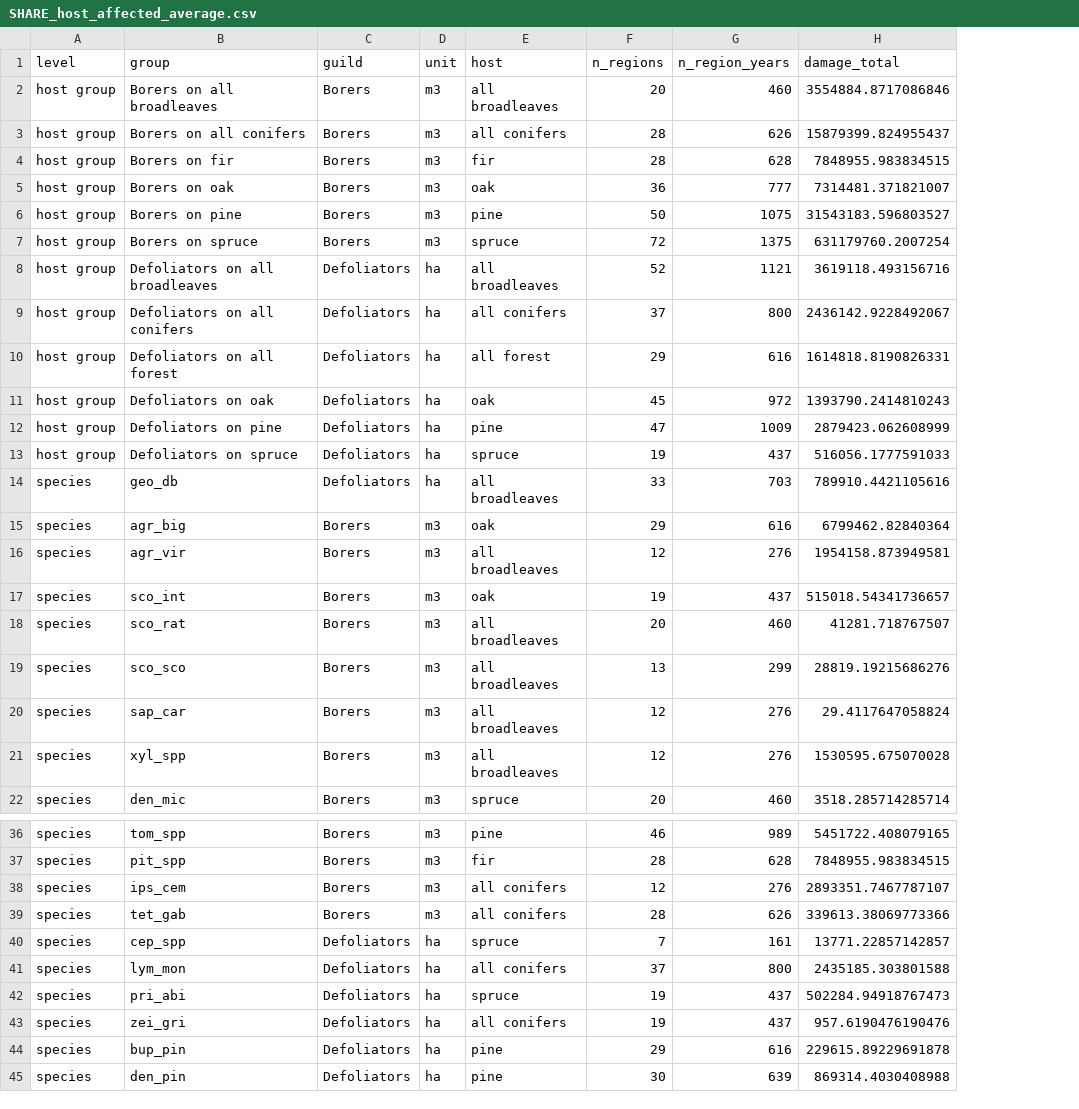
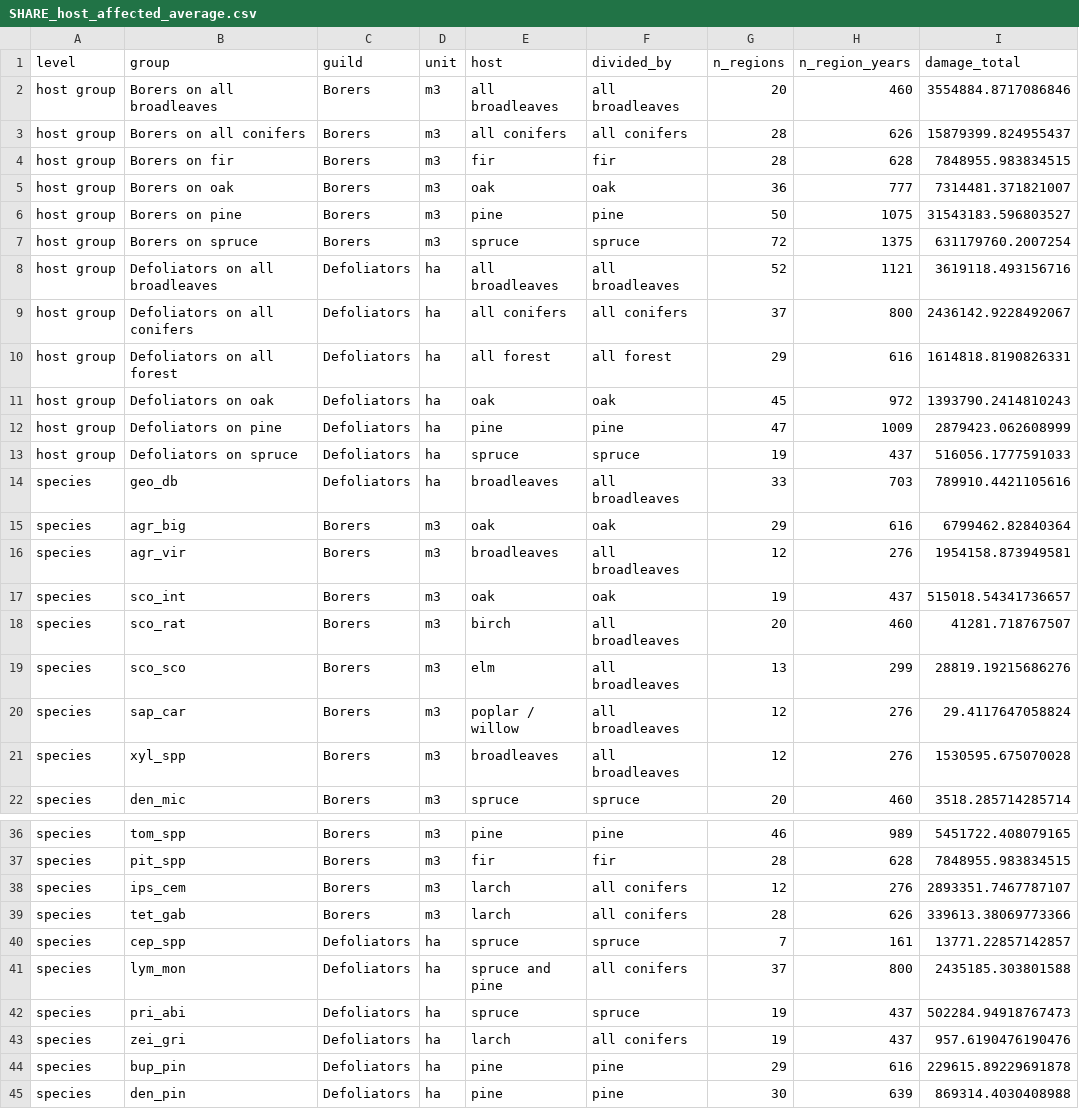
Before and after one commit to hazari2121/githubtraining, a CSV file: outputs/tables/SHARE_host_affected_average.csv, drawn as a sheet; only a part is shown, gaps mark what is left out; the diff covers the shown part only; the diff names each change by its address in the sheet, - before the commit and + after, or states it on an @@ line.

```diff
--- a/outputs/tables/SHARE_host_affected_average.csv
+++ b/outputs/tables/SHARE_host_affected_average.csv
+column F (divided_by), rows 2-22: all broadleaves | all conifers | fir | oak | pine | spruce | all broadleaves | all conifers | all forest | oak | pine | spruce | all broadleaves | oak | all broadleaves | oak | all broadleaves | all broadleaves | all broadleaves | all broadleaves | spruce; rows 36-45: pine | fir | all conifers | all conifers | spruce | all conifers | spruce | all conifers | pine | pine
-E14 (host): all broadleaves
+E14 (host): broadleaves
-E16 (host): all broadleaves
+E16 (host): broadleaves
-E18 (host): all broadleaves
+E18 (host): birch
-E19 (host): all broadleaves
+E19 (host): elm
-E20 (host): all broadleaves
+E20 (host): poplar / willow
-E21 (host): all broadleaves
+E21 (host): broadleaves
-E38:E39 (host): all conifers
+E38:E39 (host): larch
-E41 (host): all conifers
+E41 (host): spruce and pine
-E43 (host): all conifers
+E43 (host): larch
```
Also changed, not shown: 6 edited cells elsewhere in this file, outputs/tables/RANK_groups_level1_level2.csv, outputs/tables/SHARE_species_by_year.csv, 12 other files.
